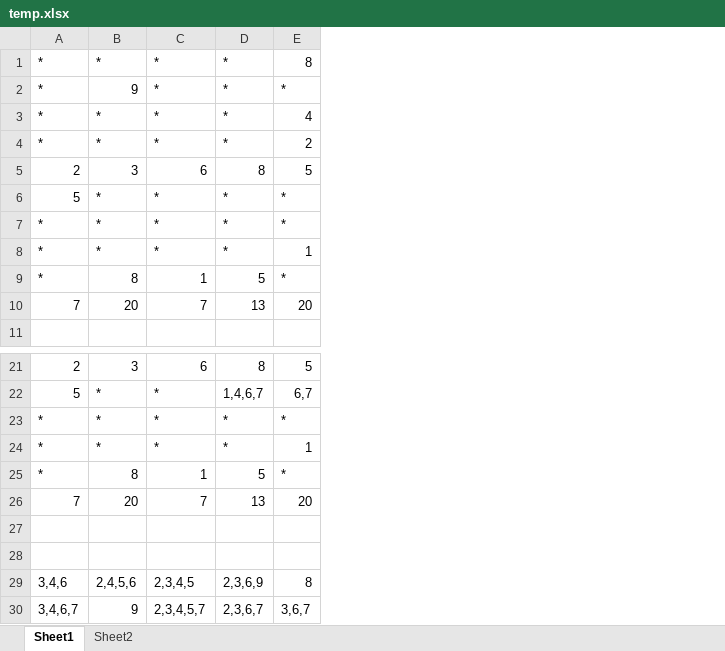
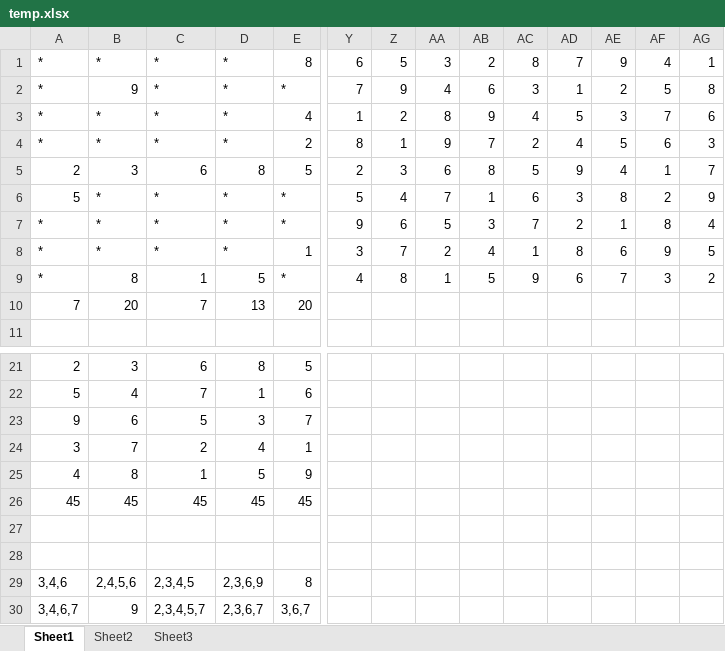
Before and after one commit to elseven/Misc, an Excel workbook: Sudoku/temp.xlsx, sheet Sheet1, drawn as a sheet; only a part is shown, gaps mark what is left out; values as stored, in another font and other column widths than the file's, no cell formats; removed rows and columns are numbered as before the commit, all else as after; rows hold the shown columns only; the diff covers the shown part only; the diff names each change by its address in the sheet, - before the commit and + after, or states it on an @@ line.

```diff
--- a/Sudoku/temp.xlsx (sheet Sheet1)
+++ b/Sudoku/temp.xlsx (sheet Sheet1)
+sheet tab: Sheet3
+column Y, rows 1-9: 6 | 7 | 1 | 8 | 2 | 5 | 9 | 3 | 4
+column Z, rows 1-9: 5 | 9 | 2 | 1 | 3 | 4 | 6 | 7 | 8
+column AA, rows 1-9: 3 | 4 | 8 | 9 | 6 | 7 | 5 | 2 | 1
+column AB, rows 1-9: 2 | 6 | 9 | 7 | 8 | 1 | 3 | 4 | 5
+column AC, rows 1-9: 8 | 3 | 4 | 2 | 5 | 6 | 7 | 1 | 9
+column AD, rows 1-9: 7 | 1 | 5 | 4 | 9 | 3 | 2 | 8 | 6
+column AE, rows 1-9: 9 | 2 | 3 | 5 | 4 | 8 | 1 | 6 | 7
+column AF, rows 1-9: 4 | 5 | 7 | 6 | 1 | 2 | 8 | 9 | 3
+column AG, rows 1-9: 1 | 8 | 6 | 3 | 7 | 9 | 4 | 5 | 2
-B22: *
+B22: 4
-C22: *
+C22: 7
-D22: 1,4,6,7
+D22: 1
-E22: 6,7
+E22: 6
-A23: *
+A23: 9
-B23: *
+B23: 6
-C23: *
+C23: 5
-D23: *
+D23: 3
-E23: *
+E23: 7
-row 24: * | * | * | * | 1
-row 25: * | 8 | 1 | 5 | *
-row 26: 7 | 20 | 7 | 13 | 20
+row 24: 3 | 7 | 2 | 4 | 1
+row 25: 4 | 8 | 1 | 5 | 9
+row 26: 45 | 45 | 45 | 45 | 45
```
Also changed, not shown: 3 added columns and 33 edited cells elsewhere in this sheet, cell formats, 3 other files.
